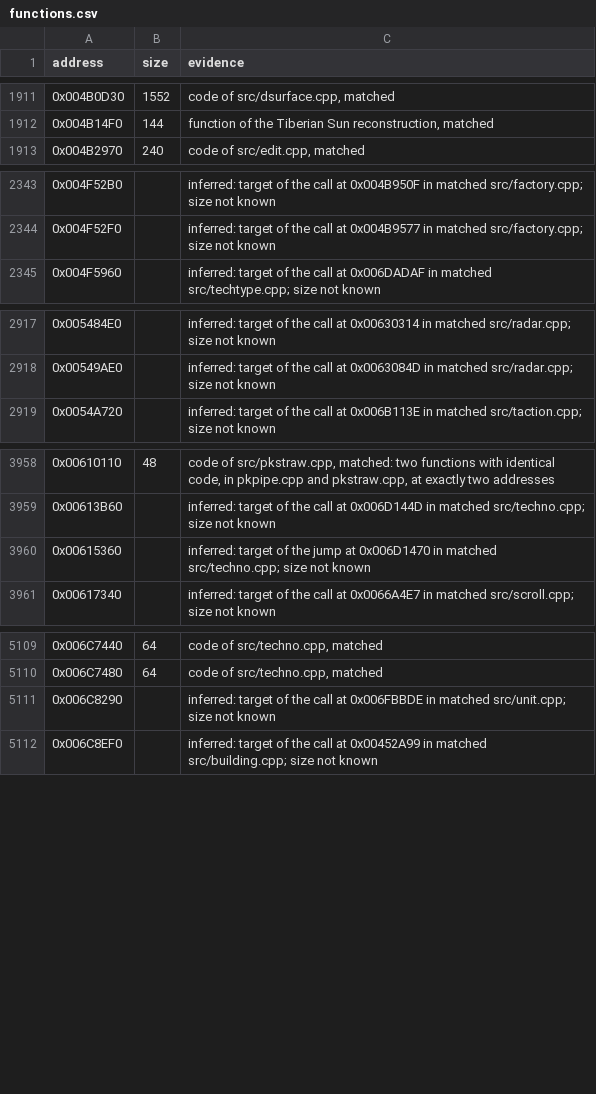
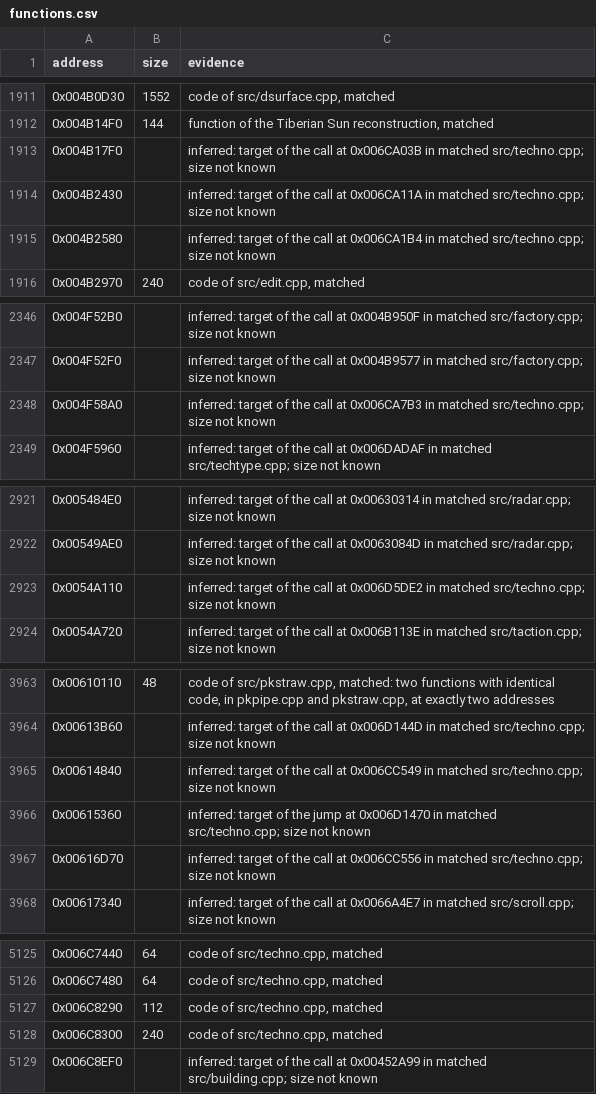
Before and after one commit to meastes/RedAlert2, a CSV file: config/ra2-1.006/functions.csv, drawn as a sheet; only a part is shown, gaps mark what is left out; the diff covers the shown part only.

Commit message:
Match 10 more techno.cpp functions

```diff
--- a/config/ra2-1.006/functions.csv
+++ b/config/ra2-1.006/functions.csv
@@ -1912,2 +1912,5 @@ address,size,evidence
 0x004B14F0,144,"function of the Tiberian Sun reconstruction, matched"
+0x004B17F0,,"inferred: target of the call at 0x006CA03B in matched src/techno.cpp; size not known"
+0x004B2430,,"inferred: target of the call at 0x006CA11A in matched src/techno.cpp; size not known"
+0x004B2580,,"inferred: target of the call at 0x006CA1B4 in matched src/techno.cpp; size not known"
 0x004B2970,240,"code of src/edit.cpp, matched"
@@ -2344,2 +2347,3 @@ address,size,evidence
 0x004F52F0,,"inferred: target of the call at 0x004B9577 in matched src/factory.cpp; size not known"
+0x004F58A0,,"inferred: target of the call at 0x006CA7B3 in matched src/techno.cpp; size not known"
 0x004F5960,,"inferred: target of the call at 0x006DADAF in matched src/techtype.cpp; size not known"
@@ -2918,2 +2922,3 @@ address,size,evidence
 0x00549AE0,,"inferred: target of the call at 0x0063084D in matched src/radar.cpp; size not known"
+0x0054A110,,"inferred: target of the call at 0x006D5DE2 in matched src/techno.cpp; size not known"
 0x0054A720,,"inferred: target of the call at 0x006B113E in matched src/taction.cpp; size not known"
@@ -3959,3 +3964,5 @@ address,size,evidence
 0x00613B60,,"inferred: target of the call at 0x006D144D in matched src/techno.cpp; size not known"
+0x00614840,,"inferred: target of the call at 0x006CC549 in matched src/techno.cpp; size not known"
 0x00615360,,"inferred: target of the jump at 0x006D1470 in matched src/techno.cpp; size not known"
+0x00616D70,,"inferred: target of the call at 0x006CC556 in matched src/techno.cpp; size not known"
 0x00617340,,"inferred: target of the call at 0x0066A4E7 in matched src/scroll.cpp; size not known"
@@ -5110,3 +5126,4 @@ address,size,evidence
 0x006C7480,64,"code of src/techno.cpp, matched"
-0x006C8290,,"inferred: target of the call at 0x006FBBDE in matched src/unit.cpp; size not known"
+0x006C8290,112,"code of src/techno.cpp, matched"
+0x006C8300,240,"code of src/techno.cpp, matched"
 0x006C8EF0,,"inferred: target of the call at 0x00452A99 in matched src/building.cpp; size not known"
```
Also changed, not shown: 17 added rows elsewhere in this file, config/ra2-1.006/modules.csv, 1 other file.
